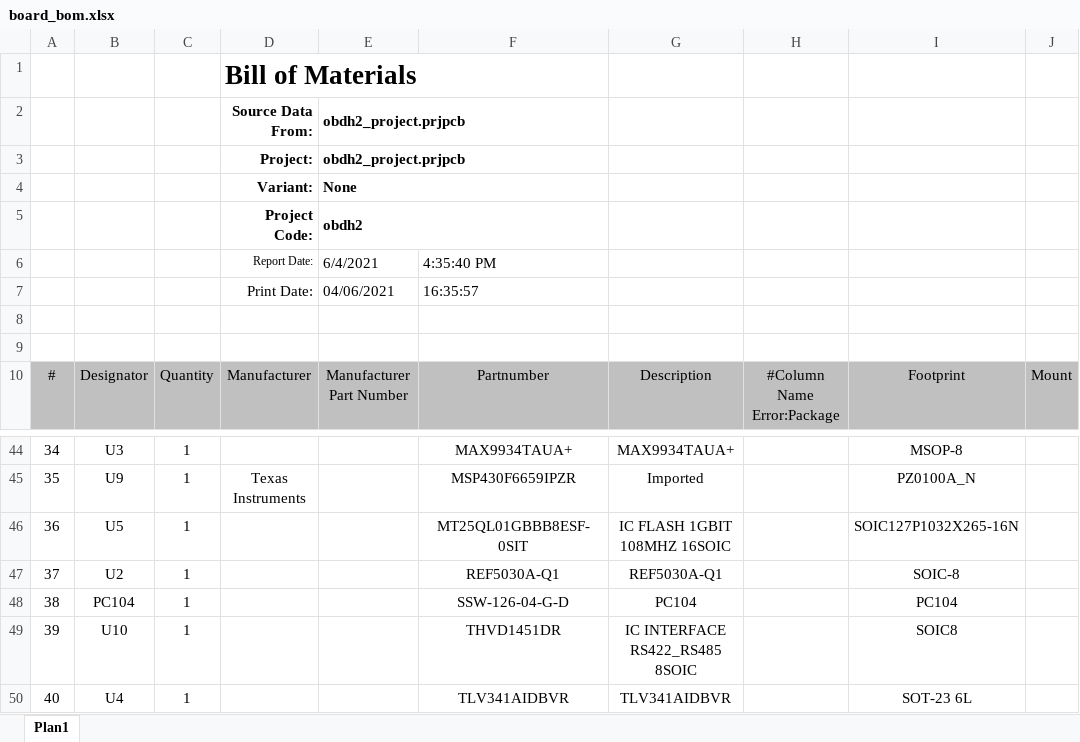
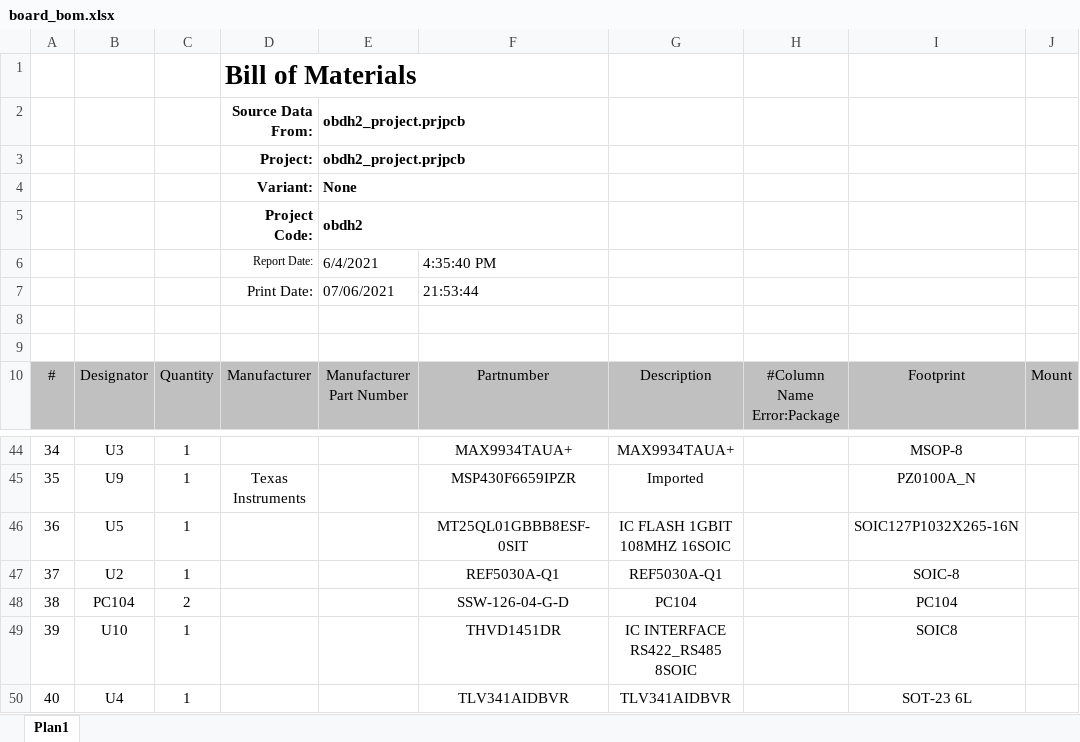
Before and after one commit to spacelab-ufsc/obdh2, an Excel workbook: hardware/outputs/board_bom/board_bom.xlsx, sheet Plan1, drawn as a sheet; only a part is shown, gaps mark what is left out; values as stored, in another font and other column widths than the file's, no borders; charts and pictures and conditional formats not drawn; the diff names each change by its address in the sheet, - before the commit and + after, or states it on an @@ line.

Commit message:
hardware: outputs: Updating all output files for release v0.7 #258

```diff
--- a/hardware/outputs/board_bom/board_bom.xlsx (sheet Plan1)
+++ b/hardware/outputs/board_bom/board_bom.xlsx (sheet Plan1)
-E7: 04/06/2021
+E7: 07/06/2021
-F7: 16:35:57
+F7: 21:53:44
-C48: 1
+C48: 2
```
Also changed, not shown: 49 other files.
